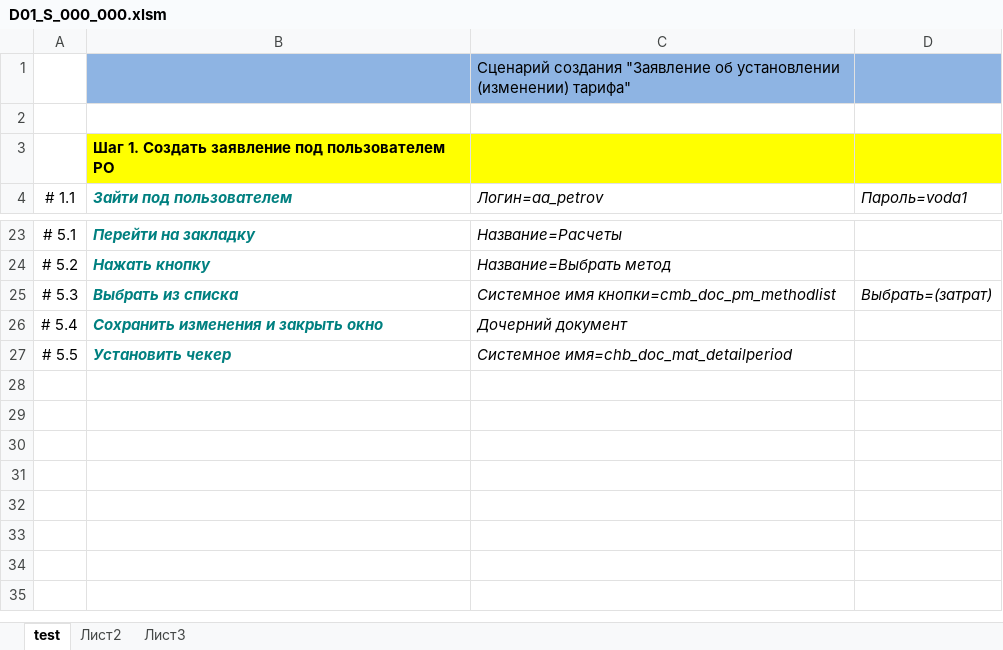
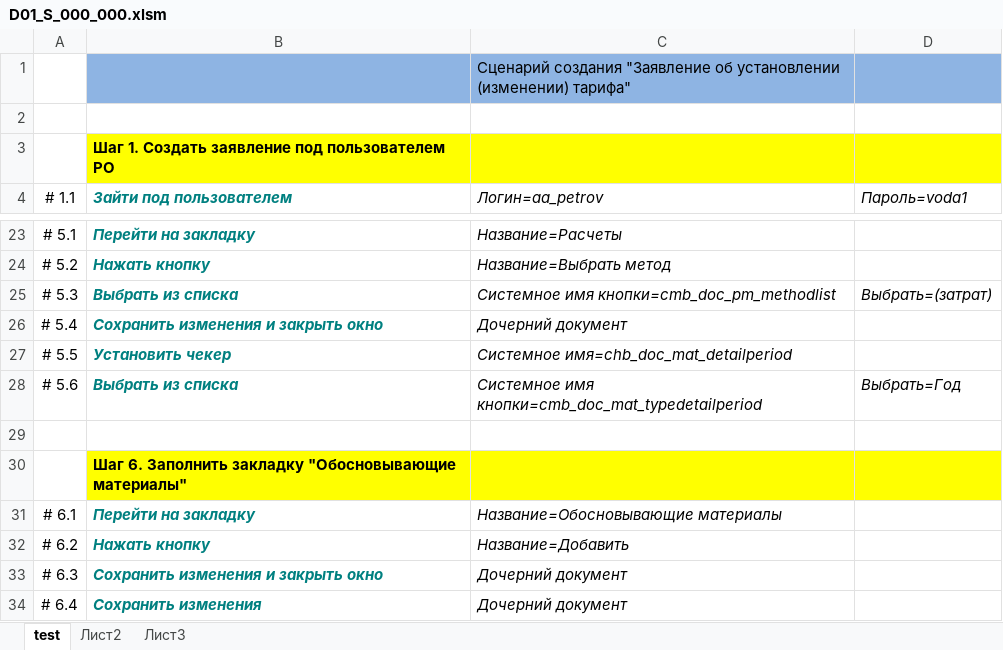
Before and after one commit to novikov-nsa/ufos-autotest, an Excel workbook: Шаблоны/D01_S_000_000.xlsm, sheet test, drawn as a sheet; only a part is shown, gaps mark what is left out; values as stored, in another font and other column widths than the file's, no borders; charts and pictures not drawn; the diff names each change by its address in the sheet, - before the commit and + after, or states it on an @@ line.

Commit message:
Добавлены функции. Сохранить и закрыть, сохранить.

```diff
--- a/Шаблоны/D01_S_000_000.xlsm (sheet test)
+++ b/Шаблоны/D01_S_000_000.xlsm (sheet test)
+row 28: # 5.6 | Выбрать из списка | Системное имя кнопки=cmb_doc_mat_typedetailperiod | Выбрать=Год
+row 29: (empty)
+row 30:  | Шаг 6. Заполнить закладку "Обосновывающие материалы"
+row 31: # 6.1 | Перейти на закладку | Название=Обосновывающие материалы
+row 32: # 6.2 | Нажать кнопку | Название=Добавить
+row 33: # 6.3 | Сохранить изменения и закрыть окно | Дочерний документ
+row 34: # 6.4 | Сохранить изменения | Дочерний документ
```
Also changed, not shown: 1 other file.
